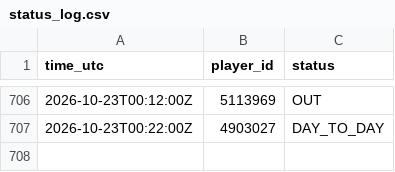
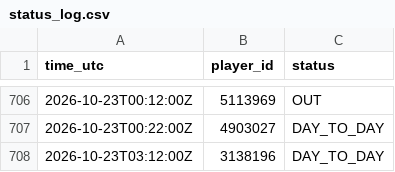
Before and after one commit to thewhitelisted/cg-engine, a CSV file: data/status_log.csv, drawn as a sheet; only a part is shown, gaps mark what is left out; the diff names each change by its address in the sheet, - before the commit and + after, or states it on an @@ line.

Commit message:
Status log

```diff
--- a/data/status_log.csv
+++ b/data/status_log.csv
+row 708: 2026-10-23T03:12:00Z | 3138196 | DAY_TO_DAY
```
